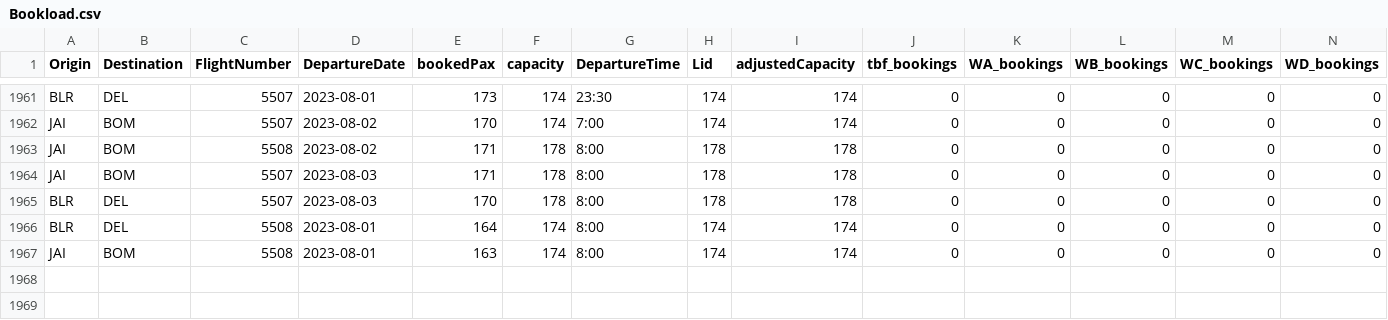
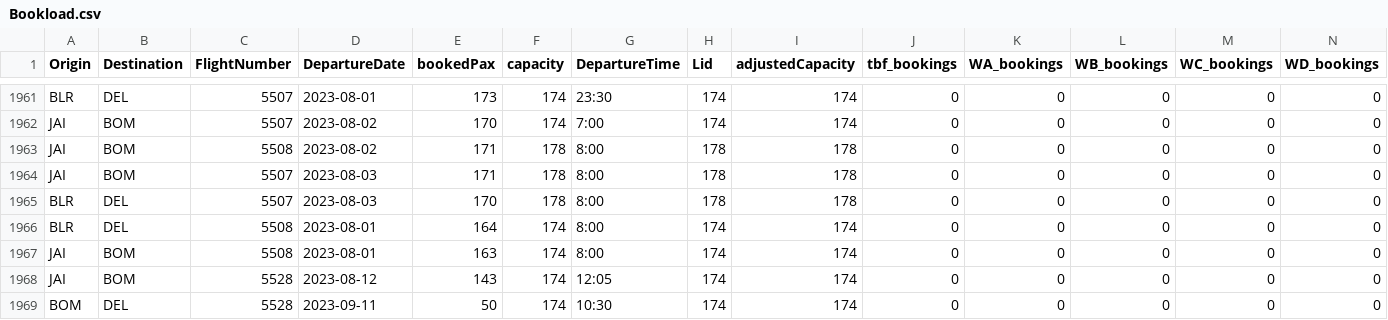
Before and after one commit to vivekbolla123/rm-allocation-serverless-funcs, a CSV file: QPDynamicAllocation/testcases/input/Bookload.csv, drawn as a sheet; only a part is shown, gaps mark what is left out; rows hold the shown columns only; the diff names each change by its address in the sheet, - before the commit and + after, or states it on an @@ line.

```diff
--- a/QPDynamicAllocation/testcases/input/Bookload.csv
+++ b/QPDynamicAllocation/testcases/input/Bookload.csv
+row 1968: JAI | BOM | 5528 | 2023-08-12 | 143 | 174 | 12:05 | 174 | 174 | 0 | 0 | 0 | 0 | 0
+row 1969: BOM | DEL | 5528 | 2023-09-11 | 50 | 174 | 10:30 | 174 | 174 | 0 | 0 | 0 | 0 | 0
```
Also changed, not shown: QPDynamicAllocation/testcases/input/MarketList.csv, QPDynamicAllocation/testcases/input/booking_fare_data.csv, 6 other files.
